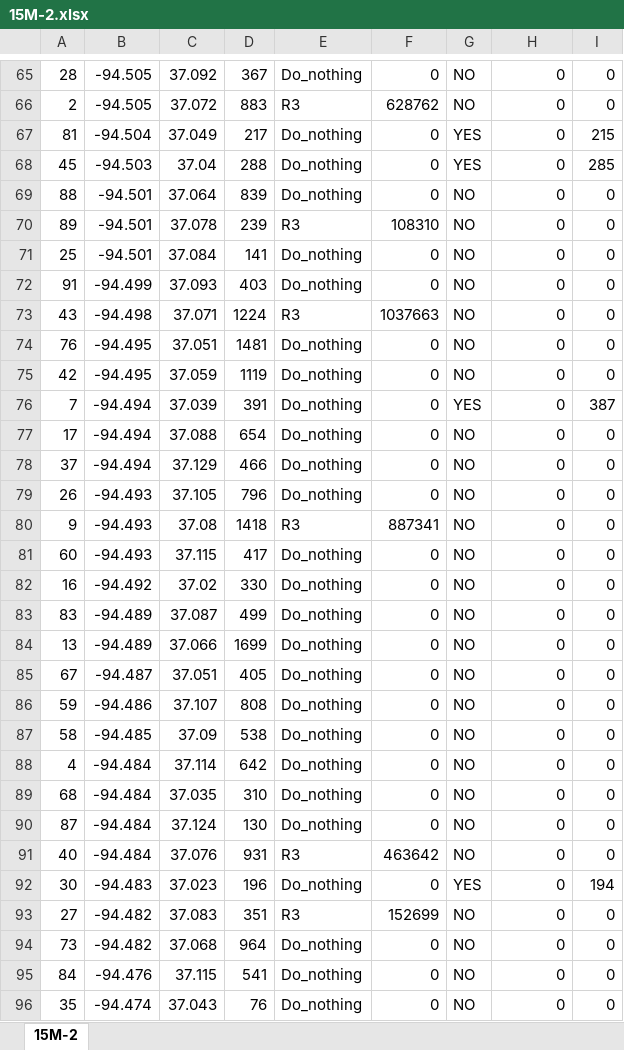
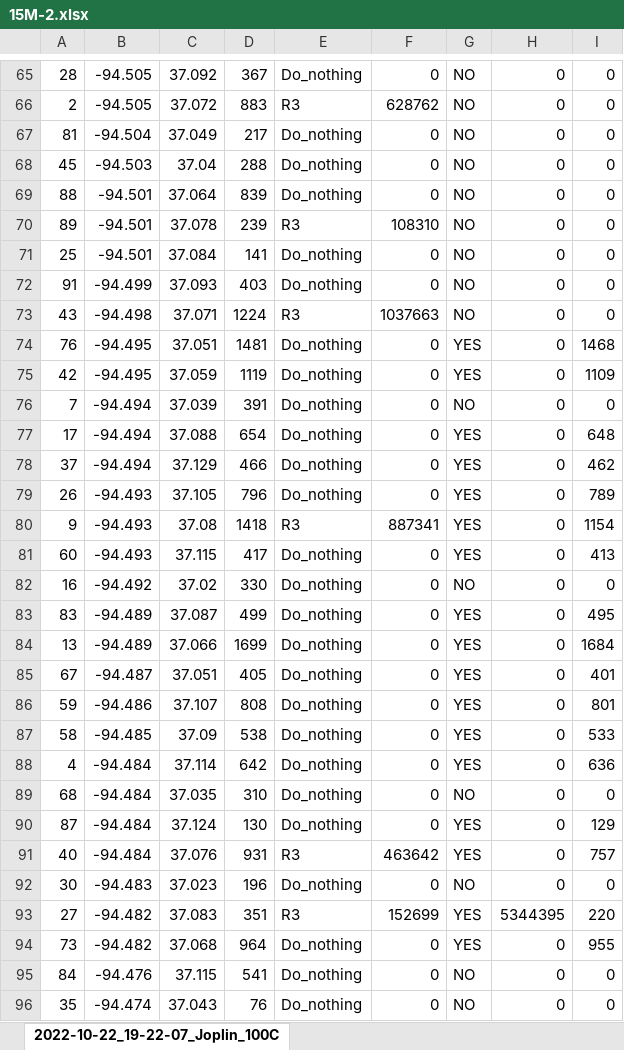
Before and after one commit to mehdi-ansari/Two_Stage_Robust_Tornado_Problem, an Excel workbook: Results/Fixed_optRetrofit_randTornado/15M-2.xlsx, sheet 2022-10-22_19-22-07_Joplin_100C, drawn as a sheet; only a part is shown, gaps mark what is left out; values as stored, in another font and other column widths than the file's, no borders; charts and pictures not drawn; the diff covers the shown part only; the diff names each change by its address in the sheet, - before the commit and + after, or states it on an @@ line.

```diff
--- a/Results/Fixed_optRetrofit_randTornado/15M-2.xlsx (sheet 2022-10-22_19-22-07_Joplin_100C)
+++ b/Results/Fixed_optRetrofit_randTornado/15M-2.xlsx (sheet 2022-10-22_19-22-07_Joplin_100C)
-sheet tab: 15M-2
+sheet tab: 2022-10-22_19-22-07_Joplin_100C
-G67:G68: YES
+G67:G68: NO
-I67: 215
+I67: 0
-I68: 285
+I68: 0
-G74:G75: NO
+G74:G75: YES
-I74: 0
+I74: 1468
-I75: 0
+I75: 1109
-G76: YES
+G76: NO
-I76: 387
+I76: 0
-G77:G81: NO
+G77:G81: YES
-I77: 0
+I77: 648
-I78: 0
+I78: 462
-I79: 0
+I79: 789
-I80: 0
+I80: 1154
-I81: 0
+I81: 413
-G83:G88: NO
+G83:G88: YES
-I83: 0
+I83: 495
-I84: 0
+I84: 1684
-I85: 0
+I85: 401
-I86: 0
+I86: 801
-I87: 0
+I87: 533
-I88: 0
+I88: 636
-G90:G91: NO
+G90:G91: YES
-I90: 0
+I90: 129
-I91: 0
+I91: 757
-G92: YES
+G92: NO
-I92: 194
+I92: 0
-G93:G94: NO
+G93:G94: YES
-H93: 0
+H93: 5344395
-I93: 0
+I93: 220
-I94: 0
+I94: 955
```
Also changed, not shown: 30 edited cells elsewhere in this sheet, charts or pictures, Results/Fixed_optRetrofit_randTornado/15M-1.xlsx, Results/Fixed_optRetrofit_randTornado/Fixed_optimalRetrofit_randomTornado.xlsx, 49 other files.
